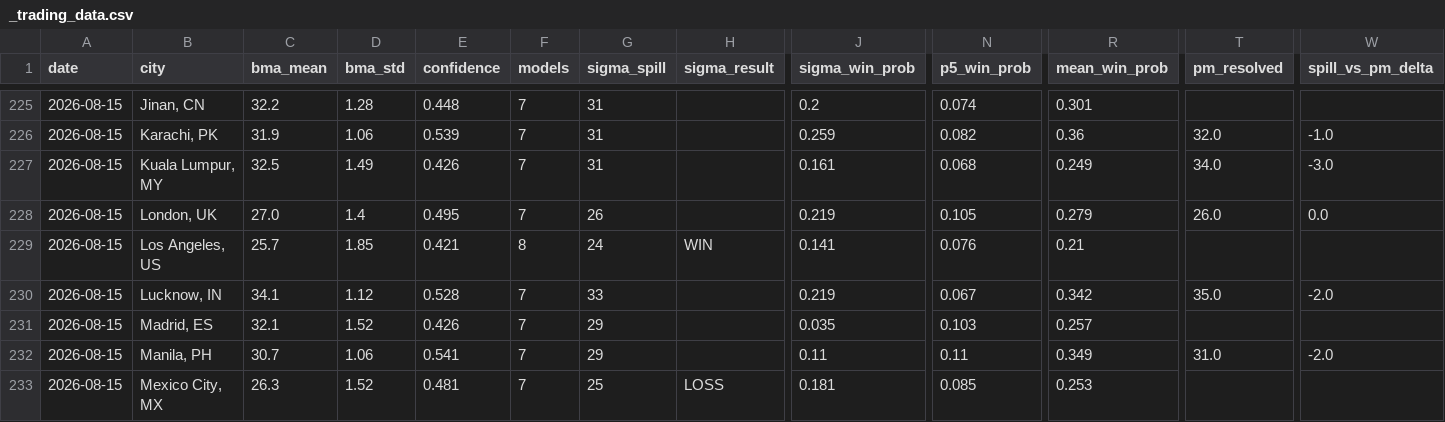
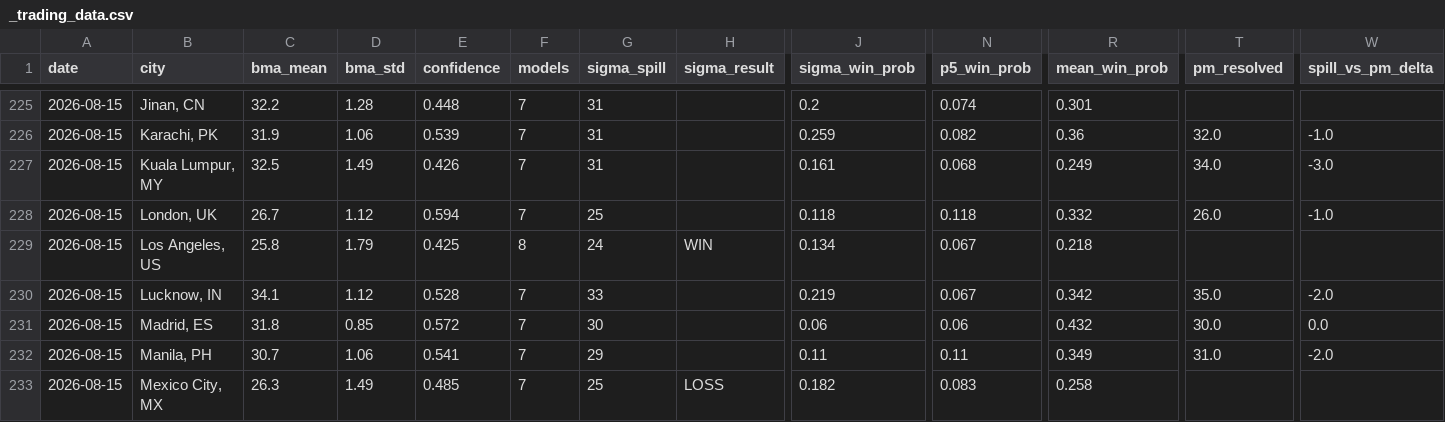
Before and after one commit to mgaaserud90-creator/weather-monitor, a CSV file: _trading_data.csv, drawn as a sheet; only a part is shown, gaps mark what is left out; the diff covers the shown part only; the diff names each change by its address in the sheet, - before the commit and + after, or states it on an @@ line.

```diff
--- a/_trading_data.csv
+++ b/_trading_data.csv
-C228 (bma_mean): 27.0
+C228 (bma_mean): 26.7
-D228 (bma_std): 1.4
+D228 (bma_std): 1.12
-E228 (confidence): 0.495
+E228 (confidence): 0.594
-G228 (sigma_spill): 26
+G228 (sigma_spill): 25
-J228 (sigma_win_prob): 0.219
+J228 (sigma_win_prob): 0.118
-N228 (p5_win_prob): 0.105
+N228 (p5_win_prob): 0.118
-R228 (mean_win_prob): 0.279
+R228 (mean_win_prob): 0.332
-W228 (spill_vs_pm_delta): 0.0
+W228 (spill_vs_pm_delta): -1.0
-C229 (bma_mean): 25.7
+C229 (bma_mean): 25.8
-D229 (bma_std): 1.85
+D229 (bma_std): 1.79
-E229 (confidence): 0.421
+E229 (confidence): 0.425
-J229 (sigma_win_prob): 0.141
+J229 (sigma_win_prob): 0.134
-N229 (p5_win_prob): 0.076
+N229 (p5_win_prob): 0.067
-R229 (mean_win_prob): 0.21
+R229 (mean_win_prob): 0.218
-C231 (bma_mean): 32.1
+C231 (bma_mean): 31.8
-D231 (bma_std): 1.52
+D231 (bma_std): 0.85
-E231 (confidence): 0.426
+E231 (confidence): 0.572
-G231 (sigma_spill): 29
+G231 (sigma_spill): 30
-J231 (sigma_win_prob): 0.035
+J231 (sigma_win_prob): 0.06
-N231 (p5_win_prob): 0.103
+N231 (p5_win_prob): 0.06
-R231 (mean_win_prob): 0.257
+R231 (mean_win_prob): 0.432
-T231 (pm_resolved): (empty)
+T231 (pm_resolved): 30.0
-W231 (spill_vs_pm_delta): (empty)
+W231 (spill_vs_pm_delta): 0.0
-D233 (bma_std): 1.52
+D233 (bma_std): 1.49
-E233 (confidence): 0.481
+E233 (confidence): 0.485
-J233 (sigma_win_prob): 0.181
+J233 (sigma_win_prob): 0.182
-N233 (p5_win_prob): 0.085
+N233 (p5_win_prob): 0.083
-R233 (mean_win_prob): 0.253
+R233 (mean_win_prob): 0.258
```
Also changed, not shown: 116 edited cells elsewhere in this file, _model_accuracy.csv, 7 other files.
